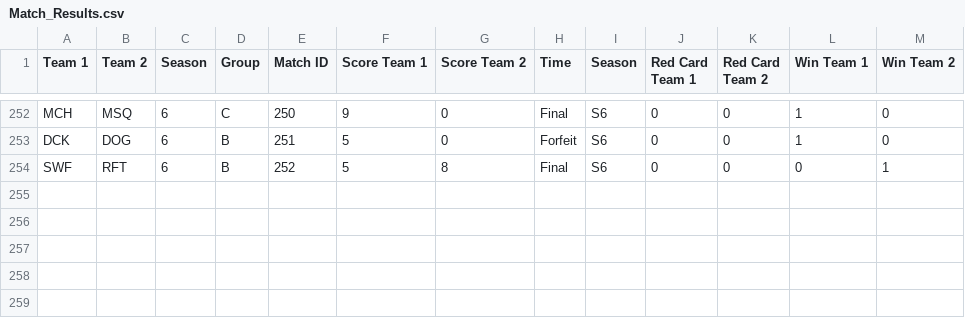
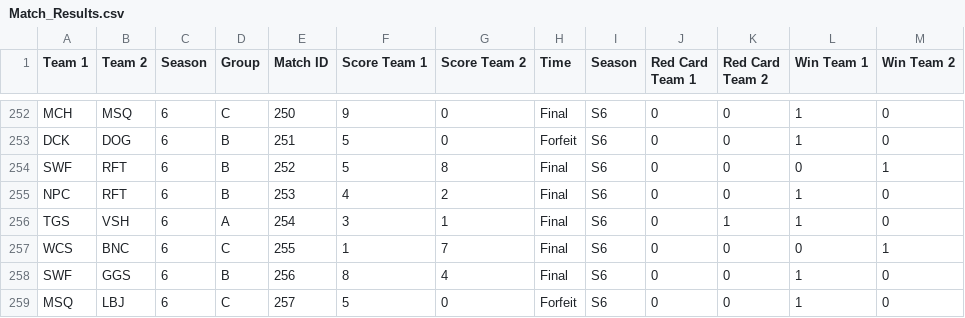
Before and after one commit to Fejiroisaacs/Haverford-IFL, a CSV file: data/Match_Results.csv, drawn as a sheet; only a part is shown, gaps mark what is left out; the diff names each change by its address in the sheet, - before the commit and + after, or states it on an @@ line.

```diff
--- a/data/Match_Results.csv
+++ b/data/Match_Results.csv
+row 255: NPC | RFT | 6 | B | 253 | 4 | 2 | Final | S6 | 0 | 0 | 1 | 0
+row 256: TGS | VSH | 6 | A | 254 | 3 | 1 | Final | S6 | 0 | 1 | 1 | 0
+row 257: WCS | BNC | 6 | C | 255 | 1 | 7 | Final | S6 | 0 | 0 | 0 | 1
+row 258: SWF | GGS | 6 | B | 256 | 8 | 4 | Final | S6 | 0 | 0 | 1 | 0
+row 259: MSQ | LBJ | 6 | C | 257 | 5 | 0 | Forfeit | S6 | 0 | 0 | 1 | 0
```
Also changed, not shown: data/player_match_stats.csv, data/player_ratings.csv, 4 other files.
